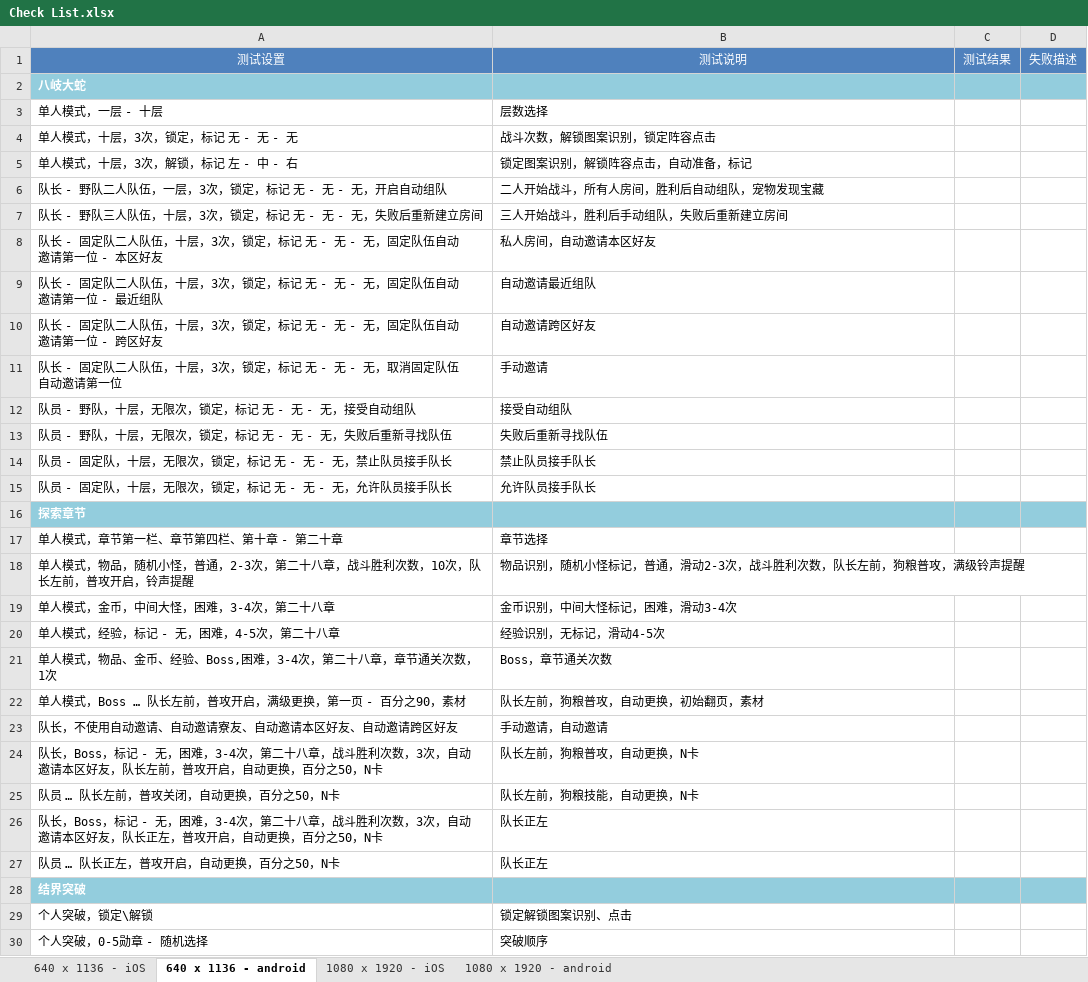
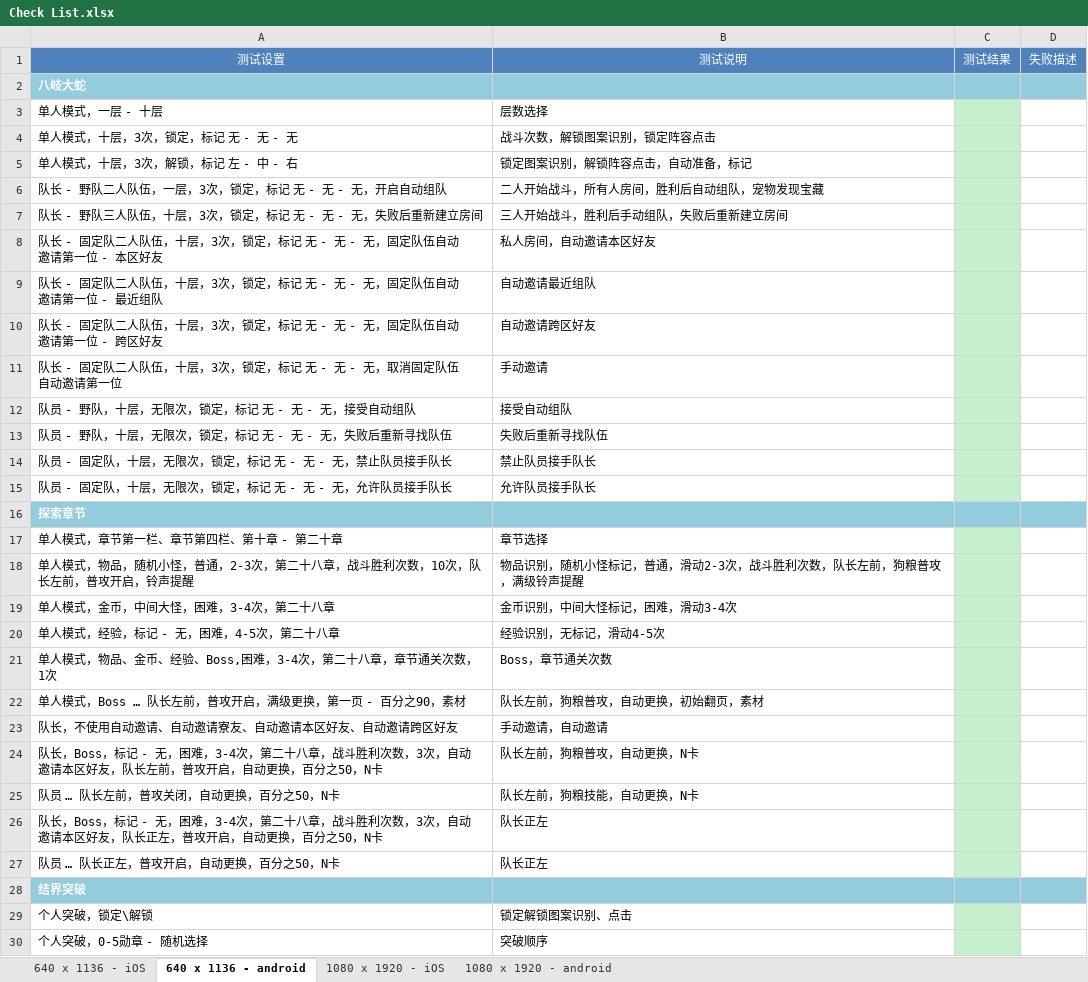
Before and after one commit to xtlsheep/WallBreaker-XXAssistant-Onmyoji, an Excel workbook: Check List.xlsx, sheet 640 x 1136 - android, drawn as a sheet; only a part is shown; values as stored, in another font and other column widths than the file's, no borders; table styles not drawn; the diff covers the shown part only; the diff names each change by its address in the sheet, - before the commit and + after, or states it on an @@ line.

```diff
--- a/Check List.xlsx (sheet 640 x 1136 - android)
+++ b/Check List.xlsx (sheet 640 x 1136 - android)
-C3:C15 fill: none
+C3:C15 fill: #C6EFCE
-C17:C27 fill: none
+C17:C27 fill: #C6EFCE
-C29:C30 fill: none
+C29:C30 fill: #C6EFCE
```
Also changed, not shown: cell formats elsewhere in this sheet, 3 other files.
